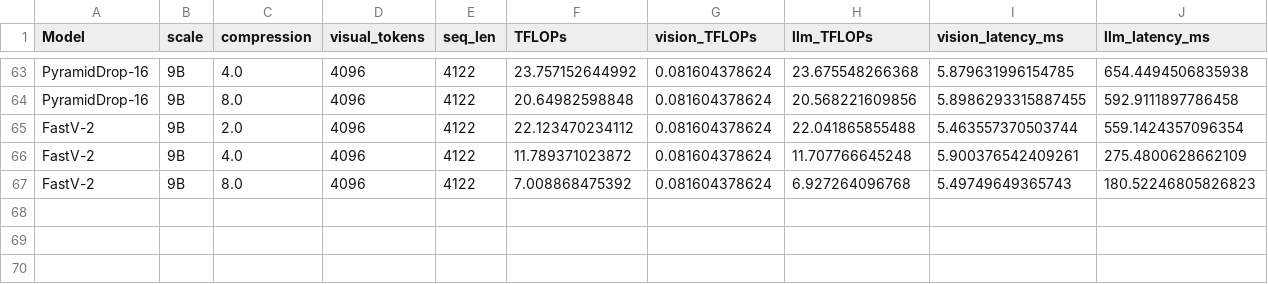
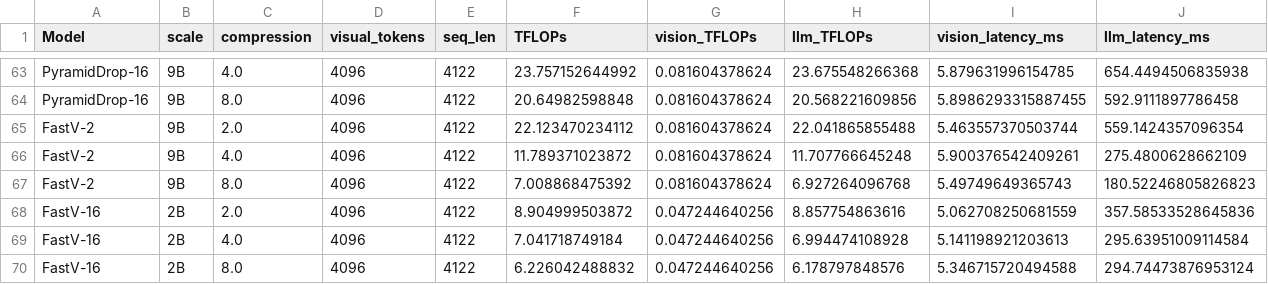
Before and after one commit to Yusen-Peng/VTC-Native-Eval, a CSV file: VLMEvalKit/vlmeval/results/flops.csv, drawn as a sheet; only a part is shown, gaps mark what is left out; rows hold the shown columns only; the diff names each change by its address in the sheet, - before the commit and + after, or states it on an @@ line.

Commit message:
fastv-k16: e001 done (FastV-16 2B flops/latency, RWQA smoke), flops.csv rows

```diff
--- a/VLMEvalKit/vlmeval/results/flops.csv
+++ b/VLMEvalKit/vlmeval/results/flops.csv
+row 68: FastV-16 | 2B | 2.0 | 4096 | 4122 | 8.904999503872 | 0.047244640256 | 8.857754863616 | 5.062708250681559 | 357.58533528645836
+row 69: FastV-16 | 2B | 4.0 | 4096 | 4122 | 7.041718749184 | 0.047244640256 | 6.994474108928 | 5.141198921203613 | 295.63951009114584
+row 70: FastV-16 | 2B | 8.0 | 4096 | 4122 | 6.226042488832 | 0.047244640256 | 6.178797848576 | 5.346715720494588 | 294.74473876953124
```
Also changed, not shown: 4 other files.
